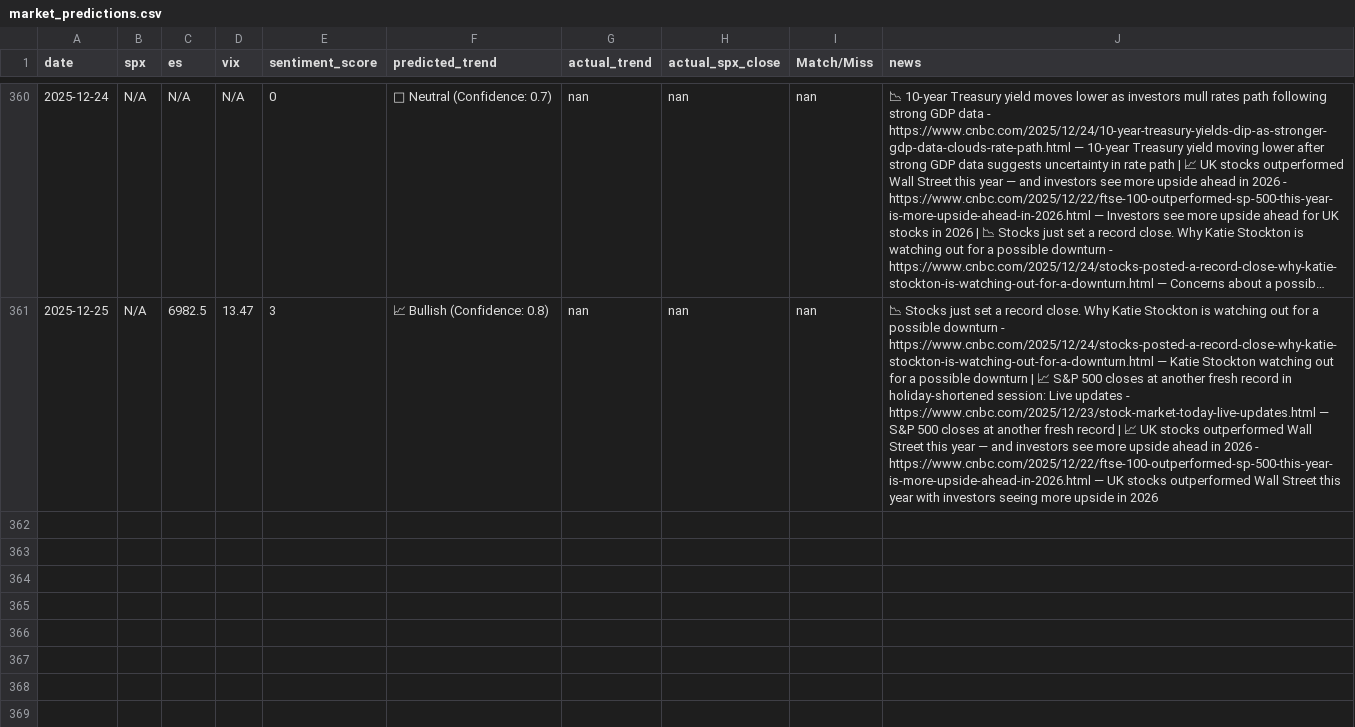
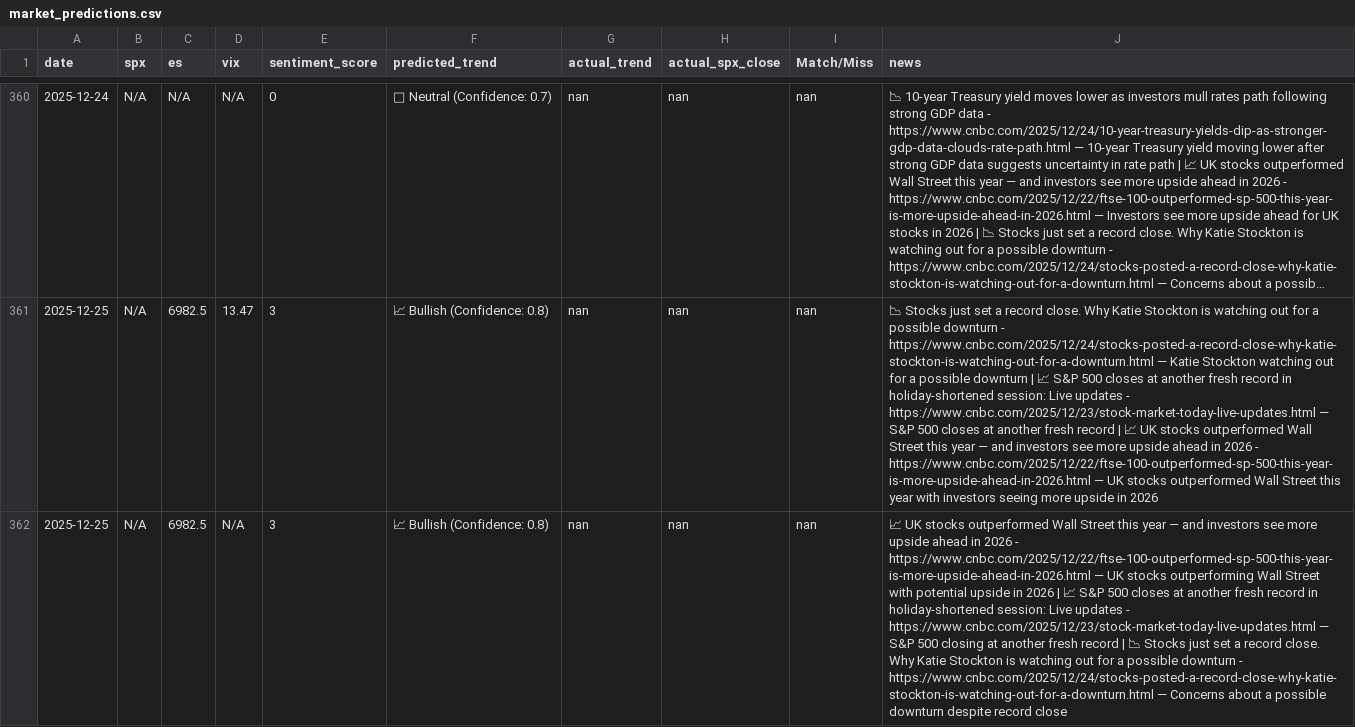
Before and after one commit to CDUS-Trading/Market-Alert-Bot-4, a CSV file: market_predictions.csv, drawn as a sheet; only a part is shown, gaps mark what is left out; long unchanged cells end in …; the diff names each change by its address in the sheet, - before the commit and + after, or states it on an @@ line.

```diff
--- a/market_predictions.csv
+++ b/market_predictions.csv
+row 362: 2025-12-25 | N/A | 6982.5 | N/A | 3 | 📈 Bullish (Confidence: 0.8) | nan | nan | nan | 📈 UK stocks outperformed Wall Street this year — and investors see more upside ahead in 2026 - https://www.cnbc.com/2025/12/22/ftse-100-outperformed-sp-500-this-year-is-more-upside-ahead-in-2026.html — UK stocks outperforming Wall Street with potential upside in 2026 | 📈 S&P 500 closes at another fresh record in holiday-shortened session: Live updates - https://www.cnbc.com/2025/12/23/stock-market-today-live-updates.html — S&P 500 closing at another fresh record | 📉 Stocks just set a record close. Why Katie Stockton is watching out for a possible downturn - https://www.cnbc.com/2025/12/24/stocks-posted-a-record-close-why-katie-stockton-is-watching-out-for-a-downturn.html — Concerns about a possible downturn despite record close
```
